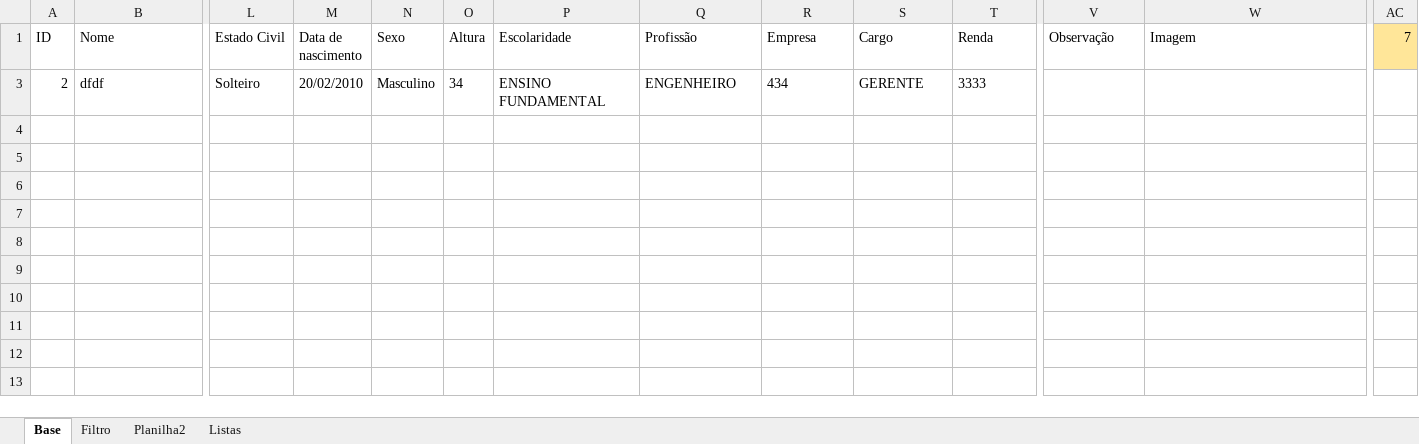
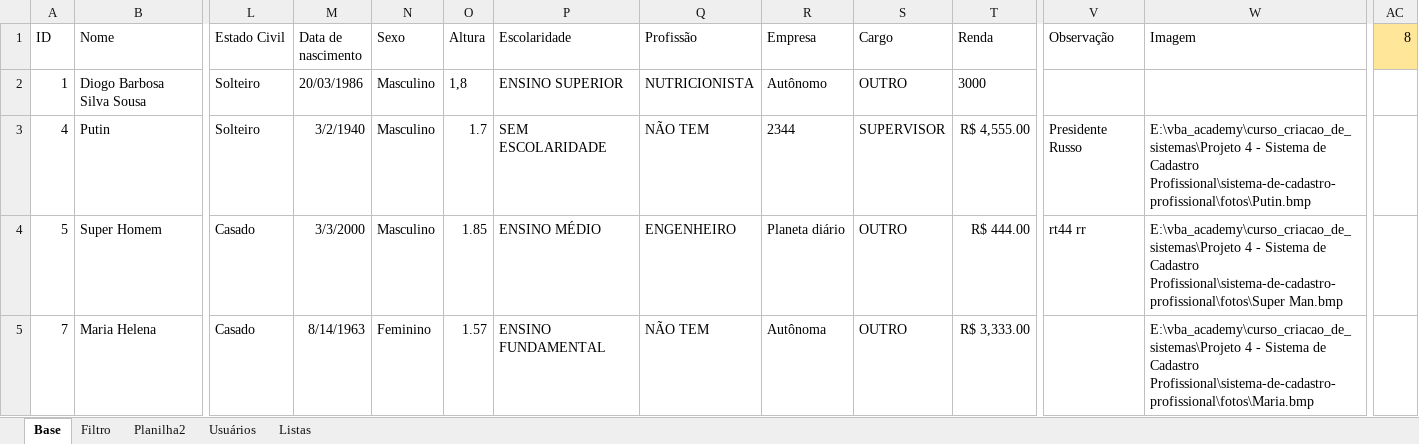
Before and after one commit to DiogoBarbosaSilvaSousa/vba_academy, an Excel workbook: curso_criacao_de_sistemas/Projeto 4 - Sistema de Cadastro Profissional/sistema-de-cadastro-profissional/sistema-de-cadastro-profissional.xlsm, sheet Base, drawn as a sheet; only a part is shown, gaps mark what is left out; values as stored, in another font and other column widths than the file's, no borders; removed rows and columns are numbered as before the commit, all else as after; rows hold the shown columns only; the diff names each change by its address in the sheet, - before the commit and + after, or states it on an @@ line.

Commit message:
Apagar Registros

```diff
--- a/curso_criacao_de_sistemas/Projeto 4 - Sistema de Cadastro Profissional/sistema-de-cadastro-profissional/sistema-de-cadastro-profissional.xlsm (sheet Base)
+++ b/curso_criacao_de_sistemas/Projeto 4 - Sistema de Cadastro Profissional/sistema-de-cadastro-profissional/sistema-de-cadastro-profissional.xlsm (sheet Base)
+sheet tab: Usuários
-AC1: 7
+AC1: 8
-row 3: 2 | dfdf | Solteiro | 20/02/2010 | Masculino | 34 | ENSINO FUNDAMENTAL | ENGENHEIRO | 434 | GERENTE | 3333
@@ row 2 unhidden: 1 | Diogo Barbosa Silva Sousa | Solteiro | 20/03/1986 | Masculino | 1,8 | ENSINO SUPERIOR | NUTRICIONISTA | Autônomo | OUTRO | 3000 @@
@@ row 3 unhidden: 4 | Putin | Solteiro | 3/2/1940 | Masculino | 1.7 | SEM ESCOLARIDADE | NÃO TEM | 2344 | SUPERVISOR | R$ 4,555.00 | Presidente Russo | E:\vba_academy\curso_criacao_de_sistemas\Projeto 4 - Sistema de Cadastro Profissional\sistema-de-cadastro-profissional\fotos\Putin.bmp @@
@@ row 4 unhidden: 5 | Super Homem | Casado | 3/3/2000 | Masculino | 1.85 | ENSINO MÉDIO | ENGENHEIRO | Planeta diário | OUTRO | R$ 444.00 | rt44 rr | E:\vba_academy\curso_criacao_de_sistemas\Projeto 4 - Sistema de Cadastro Profissional\sistema-de-cadastro-profissional\fotos\Super Man.bmp @@
+row 5: 7 | Maria Helena | Casado | 8/14/1963 | Feminino | 1.57 | ENSINO FUNDAMENTAL | NÃO TEM | Autônoma | OUTRO | R$ 3,333.00 |  | E:\vba_academy\curso_criacao_de_sistemas\Projeto 4 - Sistema de Cadastro Profissional\sistema-de-cadastro-profissional\fotos\Maria.bmp
```
Also changed, not shown: sheet Filtro, hidden cells.
